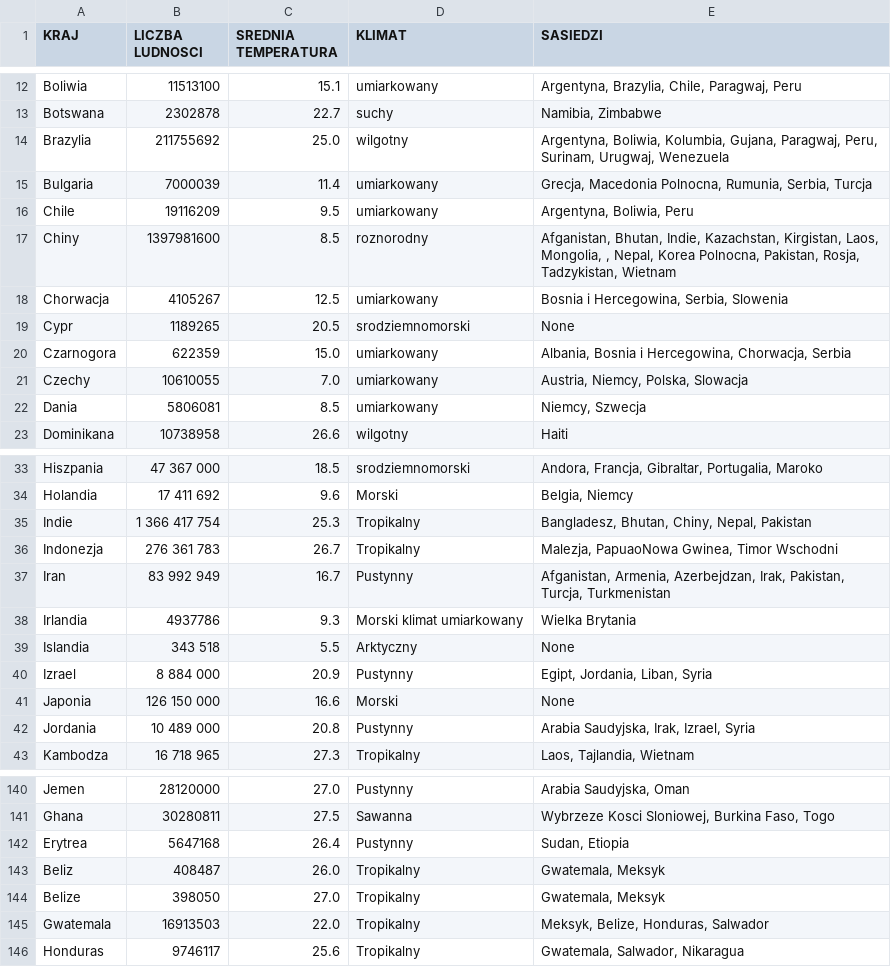
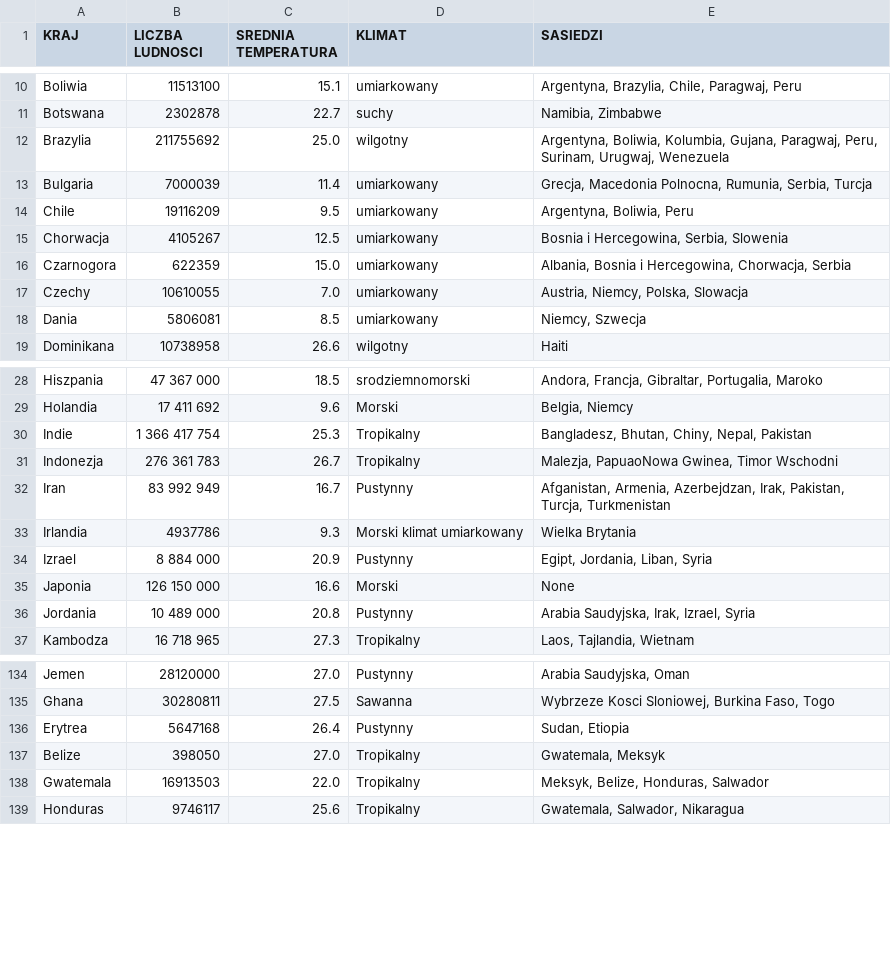
Before and after one commit to Gukson/PlagueInc, a CSV file: PlagueIncSymulator/Data/countiries_data.csv, drawn as a sheet; only a part is shown, gaps mark what is left out; the diff covers the shown part only; the diff names each change by its address in the sheet, - before the commit and + after, or states it on an @@ line.

```diff
--- a/PlagueIncSymulator/Data/countiries_data.csv
+++ b/PlagueIncSymulator/Data/countiries_data.csv
-row 17: Chiny | 1397981600 | 8.5 | roznorodny | Afganistan, Bhutan, Indie, Kazachstan, Kirgistan, Laos, Mongolia, , Nepal, Korea Polnocna, Pakistan, Rosja, Tadzykistan, Wietnam
-row 19: Cypr | 1189265 | 20.5 | srodziemnomorski | None
-row 39: Islandia | 343 518 | 5.5 | Arktyczny | None
-row 143: Beliz | 408487 | 26.0 | Tropikalny | Gwatemala, Meksyk
```
Also changed, not shown: 4 removed rows and 13 edited cells elsewhere in this file, 5 other files.
